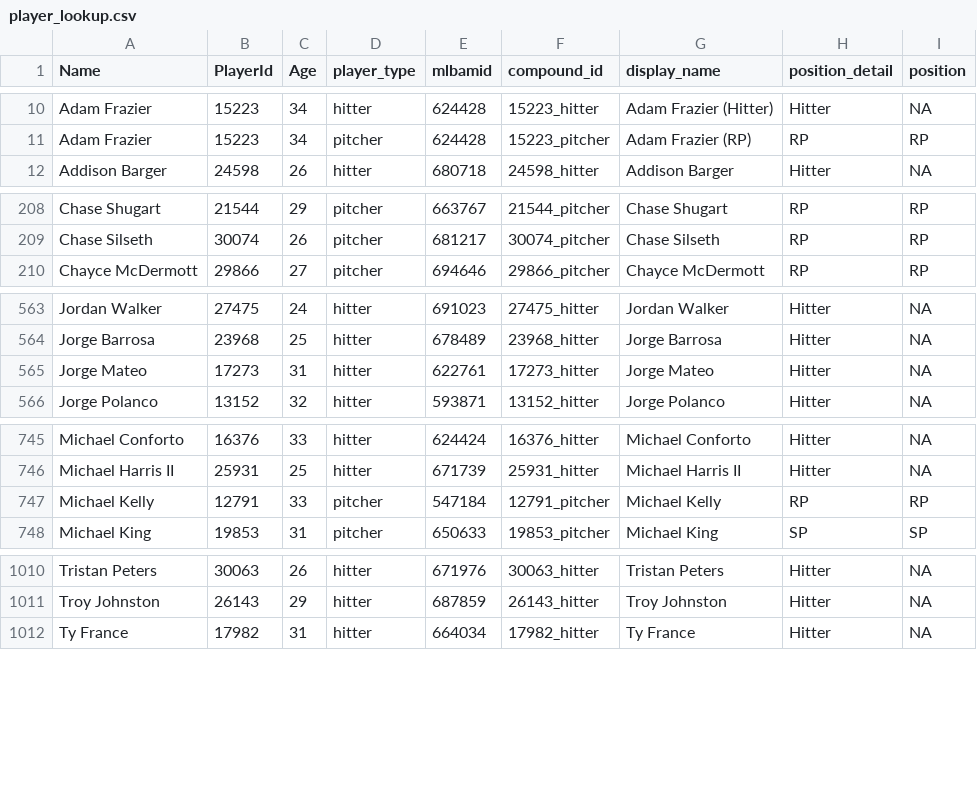
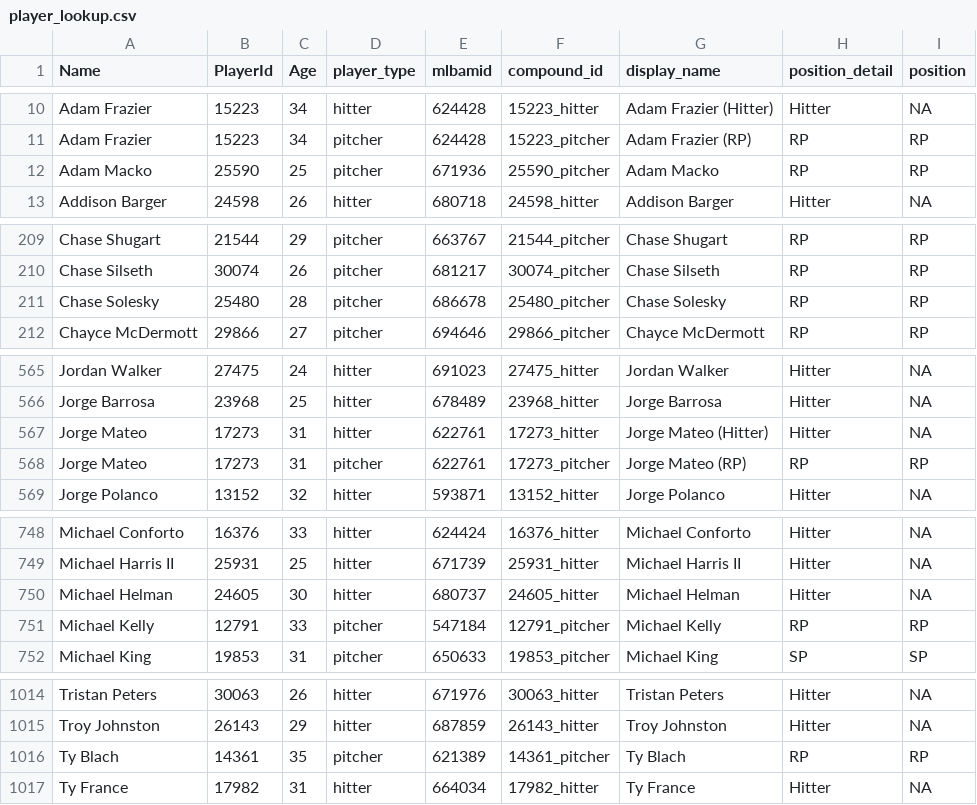
Before and after one commit to rpollack/mcfarland, a CSV file: player_lookup.csv, drawn as a sheet; only a part is shown, gaps mark what is left out.

```diff
--- a/player_lookup.csv
+++ b/player_lookup.csv
@@ -11,2 +11,3 @@ Adam Frazier,15223,34,hitter,624428,15223_hitter,Adam Frazier (Hitter),Hitter,NA
 Adam Frazier,15223,34,pitcher,624428,15223_pitcher,Adam Frazier (RP),RP,RP
+Adam Macko,25590,25,pitcher,671936,25590_pitcher,Adam Macko,RP,RP
 Addison Barger,24598,26,hitter,680718,24598_hitter,Addison Barger,Hitter,NA
@@ -209,2 +210,3 @@ Chase Shugart,21544,29,pitcher,663767,21544_pitcher,Chase Shugart,RP,RP
 Chase Silseth,30074,26,pitcher,681217,30074_pitcher,Chase Silseth,RP,RP
+Chase Solesky,25480,28,pitcher,686678,25480_pitcher,Chase Solesky,RP,RP
 Chayce McDermott,29866,27,pitcher,694646,29866_pitcher,Chayce McDermott,RP,RP
@@ -564,3 +566,4 @@ Jordan Walker,27475,24,hitter,691023,27475_hitter,Jordan Walker,Hitter,NA
 Jorge Barrosa,23968,25,hitter,678489,23968_hitter,Jorge Barrosa,Hitter,NA
-Jorge Mateo,17273,31,hitter,622761,17273_hitter,Jorge Mateo,Hitter,NA
+Jorge Mateo,17273,31,hitter,622761,17273_hitter,Jorge Mateo (Hitter),Hitter,NA
+Jorge Mateo,17273,31,pitcher,622761,17273_pitcher,Jorge Mateo (RP),RP,RP
 Jorge Polanco,13152,32,hitter,593871,13152_hitter,Jorge Polanco,Hitter,NA
@@ -746,2 +749,3 @@ Michael Conforto,16376,33,hitter,624424,16376_hitter,Michael Conforto,Hitter,NA
 Michael Harris II,25931,25,hitter,671739,25931_hitter,Michael Harris II,Hitter,NA
+Michael Helman,24605,30,hitter,680737,24605_hitter,Michael Helman,Hitter,NA
 Michael Kelly,12791,33,pitcher,547184,12791_pitcher,Michael Kelly,RP,RP
@@ -1011,2 +1015,3 @@ Tristan Peters,30063,26,hitter,671976,30063_hitter,Tristan Peters,Hitter,NA
 Troy Johnston,26143,29,hitter,687859,26143_hitter,Troy Johnston,Hitter,NA
+Ty Blach,14361,35,pitcher,621389,14361_pitcher,Ty Blach,RP,RP
 Ty France,17982,31,hitter,664034,17982_hitter,Ty France,Hitter,NA
```
Also changed, not shown: full_stats_hitters.csv, full_stats_pitchers.csv, 1 other file.
